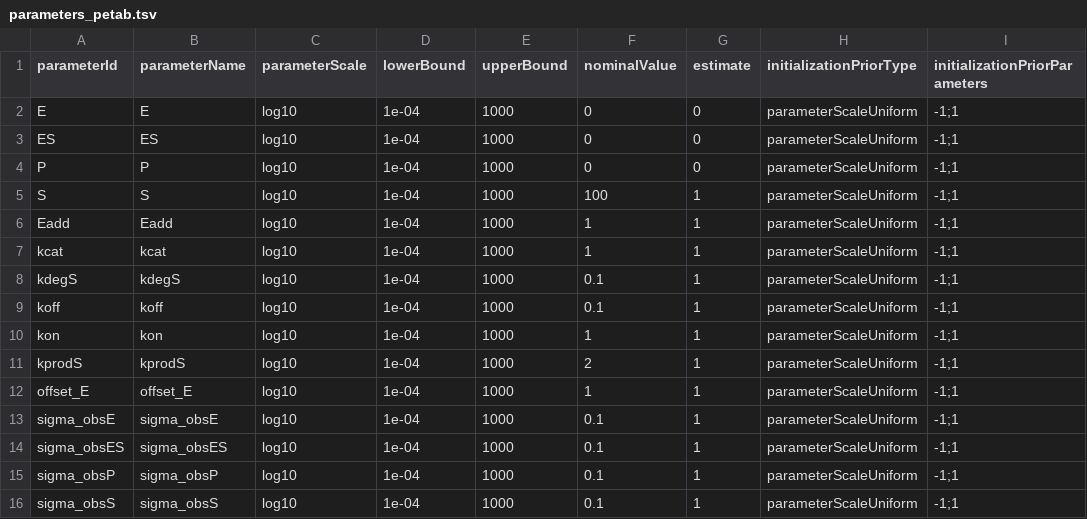
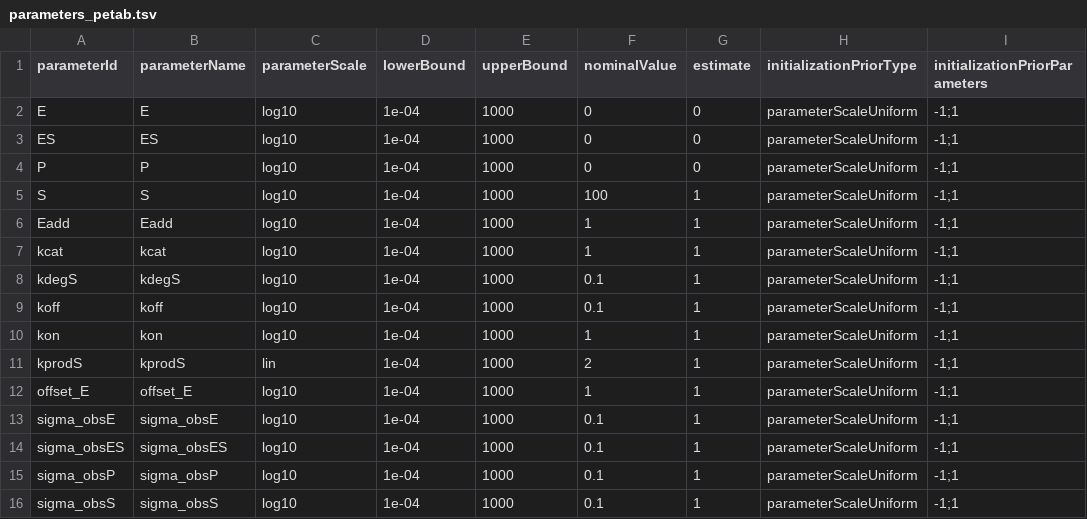
Before and after one commit to dlill/petab, a TSV file: inst/petabExamples/02-EnzymeKinetics-Turnover/petab/parameters_petab.tsv, drawn as a sheet; only a part is shown; the diff names each change by its address in the sheet, - before the commit and + after, or states it on an @@ line.

```diff
--- a/inst/petabExamples/02-EnzymeKinetics-Turnover/petab/parameters_petab.tsv
+++ b/inst/petabExamples/02-EnzymeKinetics-Turnover/petab/parameters_petab.tsv
-C11 (parameterScale): log10
+C11 (parameterScale): lin
```
Also changed, not shown: inst/petabExamples/02-EnzymeKinetics-Turnover/petab/measurementData_petab.tsv, 3 other files.
